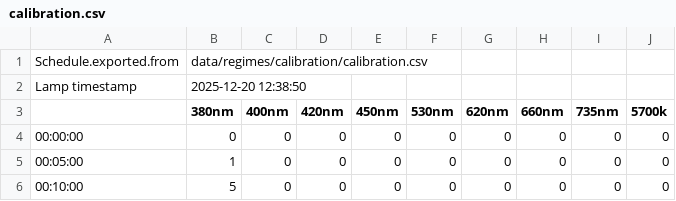
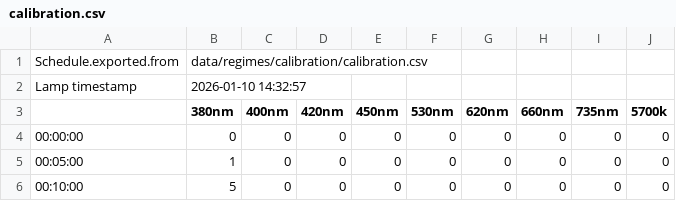
Before and after one commit to ginavong/2024_LightFitR_MethodsPaper, a CSV file: data/regimes/calibration/calibration.csv, drawn as a sheet; only a part is shown.

```diff
--- a/data/regimes/calibration/calibration.csv
+++ b/data/regimes/calibration/calibration.csv
@@ -1,3 +1,3 @@
 Schedule.exported.from;data/regimes/calibration/calibration.csv;;;;;;;;
-Lamp timestamp;2025-12-20 12:38:50;;;;;;;;
+Lamp timestamp;2026-01-10 14:32:57;;;;;;;;
 ;380nm;400nm;420nm;450nm;530nm;620nm;660nm;735nm;5700k
```
Also changed, not shown: data/regimes/fig4_ComplexityTest/4_ComplexityTest.csv, data/regimes/fig5_Refinement/5_Baseline.csv, 3 other files.
